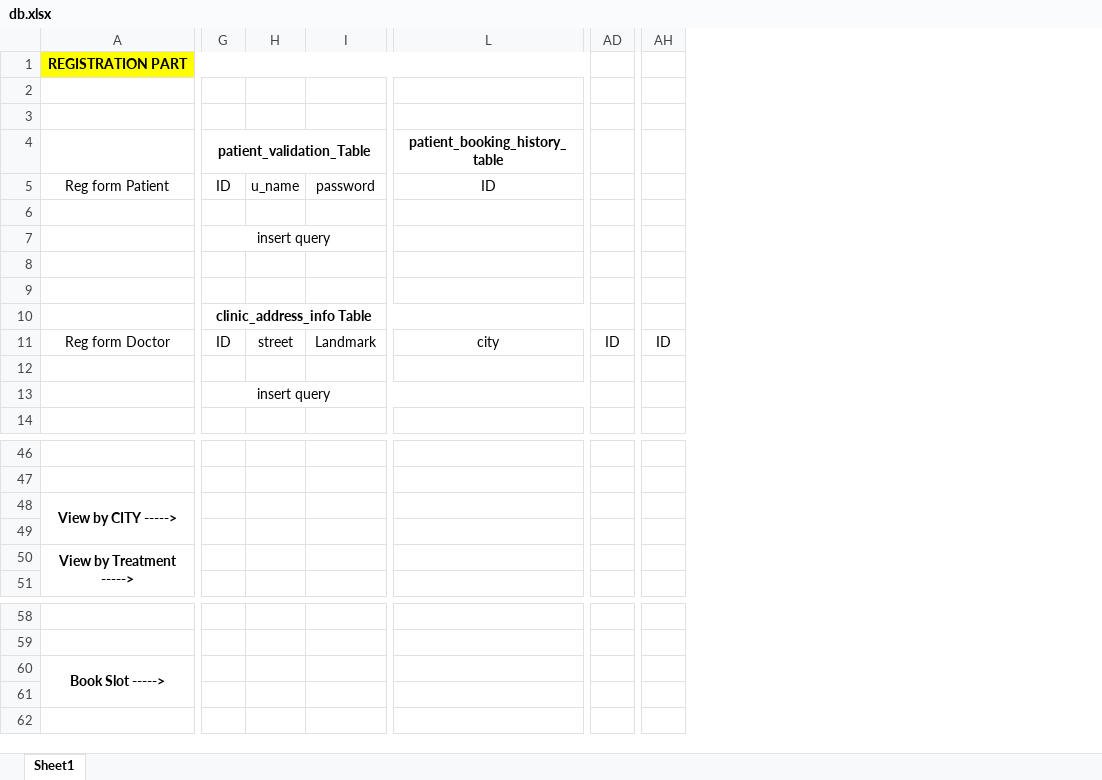
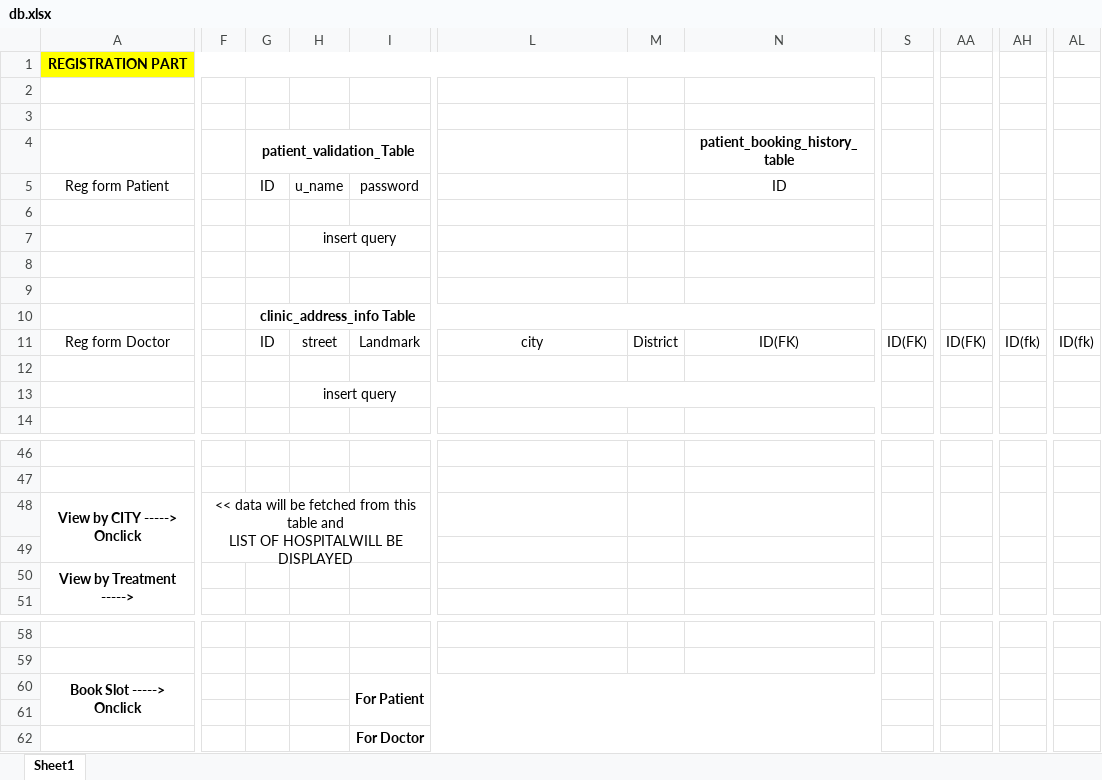
Before and after one commit to prabandhshinde/OnlineDoctorAppointmentSystem, an Excel workbook: reference_docs/db.xlsx, sheet Sheet1, drawn as a sheet; only a part is shown, gaps mark what is left out; values as stored, in another font and other column widths than the file's, no borders; removed rows and columns are numbered as before the commit, all else as after; rows hold the shown columns only; ↵ is a line break in a cell; the diff covers the shown part only; the diff names each change by its address in the sheet, - before the commit and + after, or states it on an @@ line.

Commit message:
Modified DB @31/07/22

```diff
--- a/reference_docs/db.xlsx (sheet Sheet1)
+++ b/reference_docs/db.xlsx (sheet Sheet1)
+column F, row 48: << data will be fetched from this table and ↵ LIST OF HOSPITALWILL BE DISPLAYED
+column M, row 11: District
+column N, rows 4-5: patient_booking_history_table | ID; row 11: ID(FK)
+column S, row 11: ID(FK)
+column AA, row 11: ID(FK)
-column AD, row 11: ID
+column AH, row 11: ID(fk)
-column AH, row 11: ID
+column AL, row 11: ID(fk)
-L4: patient_booking_history_table
+L4: (empty)
-L4:N4 merged
-L5: ID
+L5: (empty)
-row 7:  | insert query
+row 7:  |  |  | insert query
-G13: insert query
+G13: (empty)
-G13:L13 merged
-H13: (empty)
+H13: insert query
+H13:N13 merged
-A48: View by CITY ----->
+A48: View by CITY -----> ↵ Onclick
-A60: Book Slot ----->
+A60: Book Slot -----> Onclick
-I60: (empty)
+I60: For Patient
+I60:N61 merged
-I62: (empty)
+I62: For Doctor
+I62:N62 merged
```
Also changed, not shown: 1 added row, 1 removed row, 1 removed column, 8 edited cells and merged cells elsewhere in this sheet.
